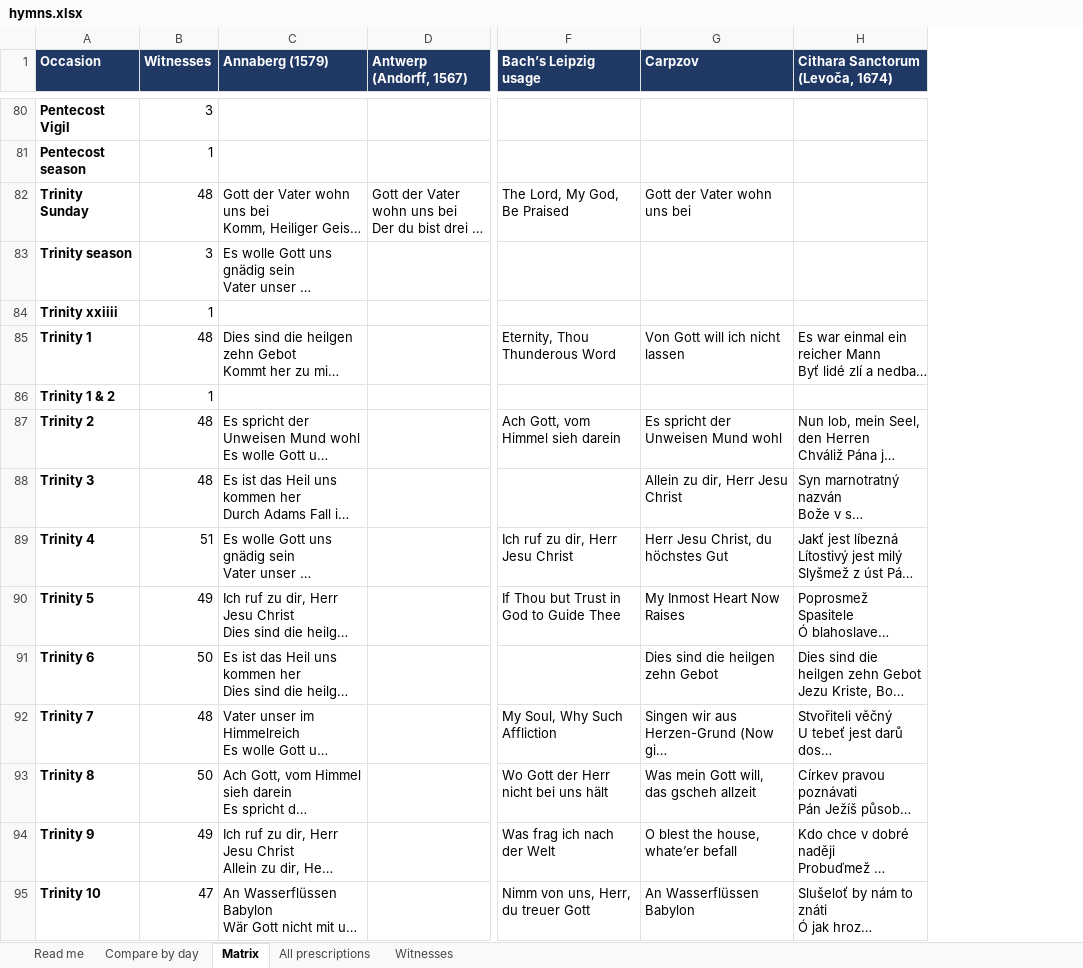
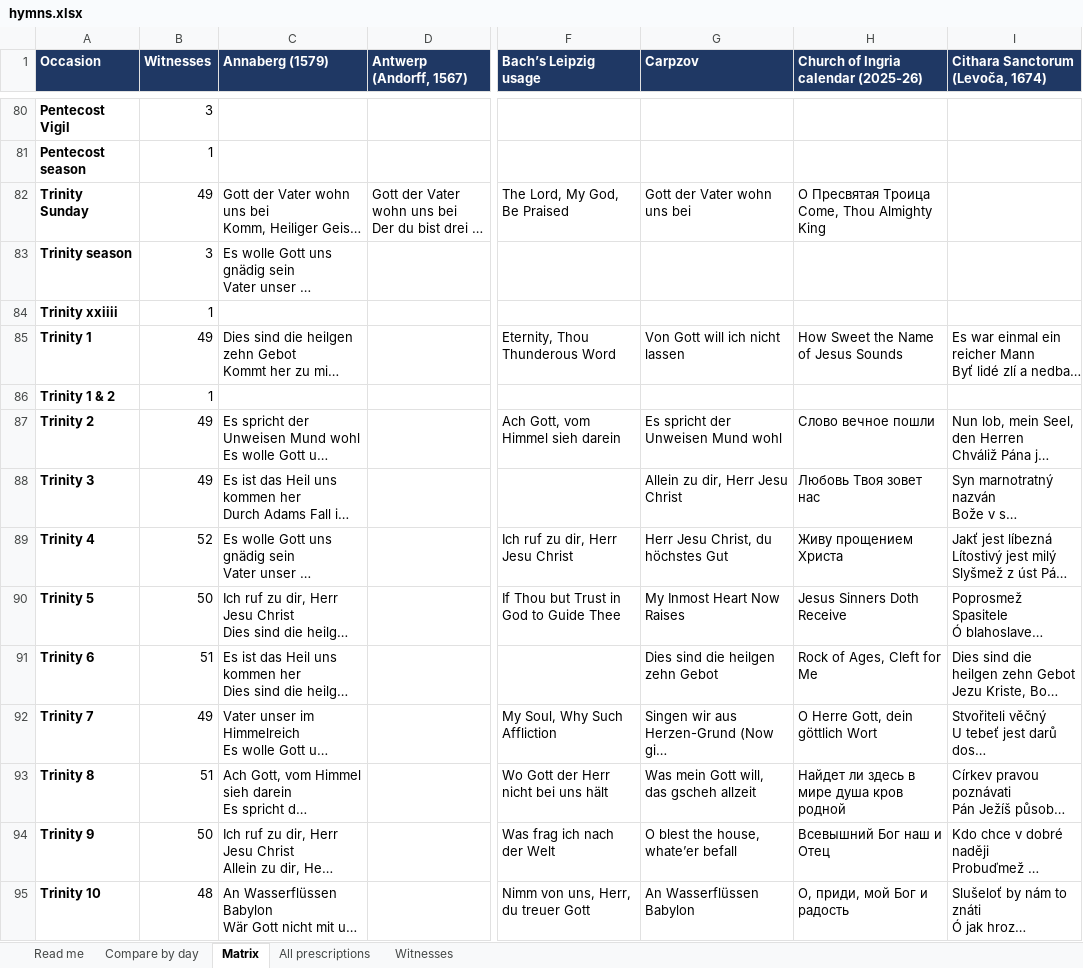
Before and after one commit to sethkasten/sehling-corpus, an Excel workbook: hymns.xlsx, sheet Matrix, drawn as a sheet; only a part is shown, gaps mark what is left out; long unchanged cells end in …; values as stored, in another font and other column widths than the file's, no borders; ↵ is a line break in a cell; the diff covers the shown part only; the diff names each change by its address in the sheet, - before the commit and + after, or states it on an @@ line.

```diff
--- a/hymns.xlsx (sheet Matrix)
+++ b/hymns.xlsx (sheet Matrix)
+column H, row 1: Church of Ingria calendar (2025-26); rows 82-95: О Пресвятая Троица ↵ Come, Thou Almighty King |  |  | How Sweet the Name of Jesus Sounds |  | Слово вечное пошли | Любовь Твоя зовет нас | Живу прощением Христа | Jesus Sinners Doth Receive | Rock of Ages, Cleft for Me | O Herre Gott, dein göttlich Wort | Найдет ли здесь в мире душа кров родной | Всевышний Бог наш и Отец | О, приди, мой Бог и радость
-B82 (Witnesses): 48
+B82 (Witnesses): 49
-B85 (Witnesses): 48
+B85 (Witnesses): 49
-B87:B88 (Witnesses): 48
+B87:B88 (Witnesses): 49
-B89 (Witnesses): 51
+B89 (Witnesses): 52
-B90 (Witnesses): 49
+B90 (Witnesses): 50
-B91 (Witnesses): 50
+B91 (Witnesses): 51
-B92 (Witnesses): 48
+B92 (Witnesses): 49
-B93 (Witnesses): 50
+B93 (Witnesses): 51
-B94 (Witnesses): 49
+B94 (Witnesses): 50
-B95 (Witnesses): 47
+B95 (Witnesses): 48
```
Also changed, not shown: 52 edited cells elsewhere in this sheet, sheet All prescriptions, sheet Compare by day, sheet Witnesses, sheet Read me, 8 other files.
